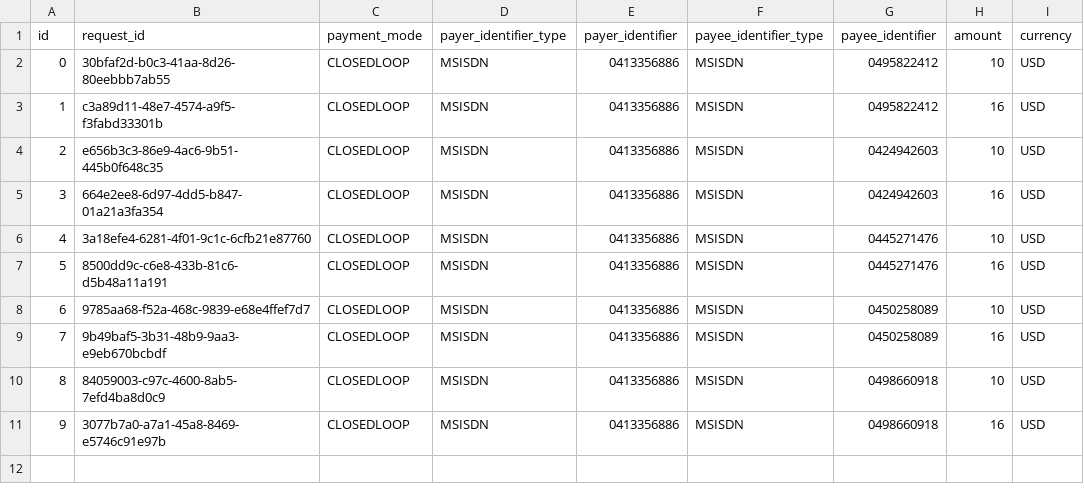
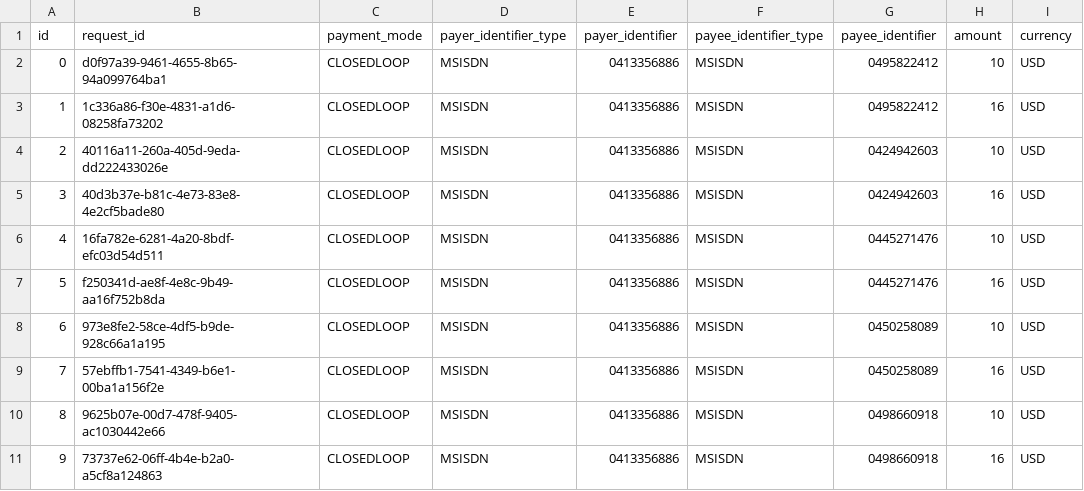
Before and after one commit to Gous0786/mifos-gazelle, a CSV file: src/utils/data-loading/bulk-gazelle-closedloop-4.csv, drawn as a sheet; only a part is shown; the diff names each change by its address in the sheet, - before the commit and + after, or states it on an @@ line.

Commit message:
further debugging of closedloop batches using redbank payer

```diff
--- a/src/utils/data-loading/bulk-gazelle-closedloop-4.csv
+++ b/src/utils/data-loading/bulk-gazelle-closedloop-4.csv
-B2 (request_id): 30bfaf2d-b0c3-41aa-8d26-80eebbb7ab55
+B2 (request_id): d0f97a39-9461-4655-8b65-94a099764ba1
-B3 (request_id): c3a89d11-48e7-4574-a9f5-f3fabd33301b
+B3 (request_id): 1c336a86-f30e-4831-a1d6-08258fa73202
-B4 (request_id): e656b3c3-86e9-4ac6-9b51-445b0f648c35
+B4 (request_id): 40116a11-260a-405d-9eda-dd222433026e
-B5 (request_id): 664e2ee8-6d97-4dd5-b847-01a21a3fa354
+B5 (request_id): 40d3b37e-b81c-4e73-83e8-4e2cf5bade80
-B6 (request_id): 3a18efe4-6281-4f01-9c1c-6cfb21e87760
+B6 (request_id): 16fa782e-6281-4a20-8bdf-efc03d54d511
-B7 (request_id): 8500dd9c-c6e8-433b-81c6-d5b48a11a191
+B7 (request_id): f250341d-ae8f-4e8c-9b49-aa16f752b8da
-B8 (request_id): 9785aa68-f52a-468c-9839-e68e4ffef7d7
+B8 (request_id): 973e8fe2-58ce-4df5-b9de-928c66a1a195
-B9 (request_id): 9b49baf5-3b31-48b9-9aa3-e9eb670bcbdf
+B9 (request_id): 57ebffb1-7541-4349-b6e1-00ba1a156f2e
-B10 (request_id): 84059003-c97c-4600-8ab5-7efd4ba8d0c9
+B10 (request_id): 9625b07e-00d7-478f-9405-ac1030442e66
-B11 (request_id): 3077b7a0-a7a1-45a8-8469-e5746c91e97b
+B11 (request_id): 73737e62-06ff-4b4e-b2a0-a5cf8a124863
```
Also changed, not shown: src/utils/data-loading/bulk-gazelle-govstack-4.csv, src/utils/data-loading/bulk-gazelle-mojaloop-4.csv, 1 other file.
